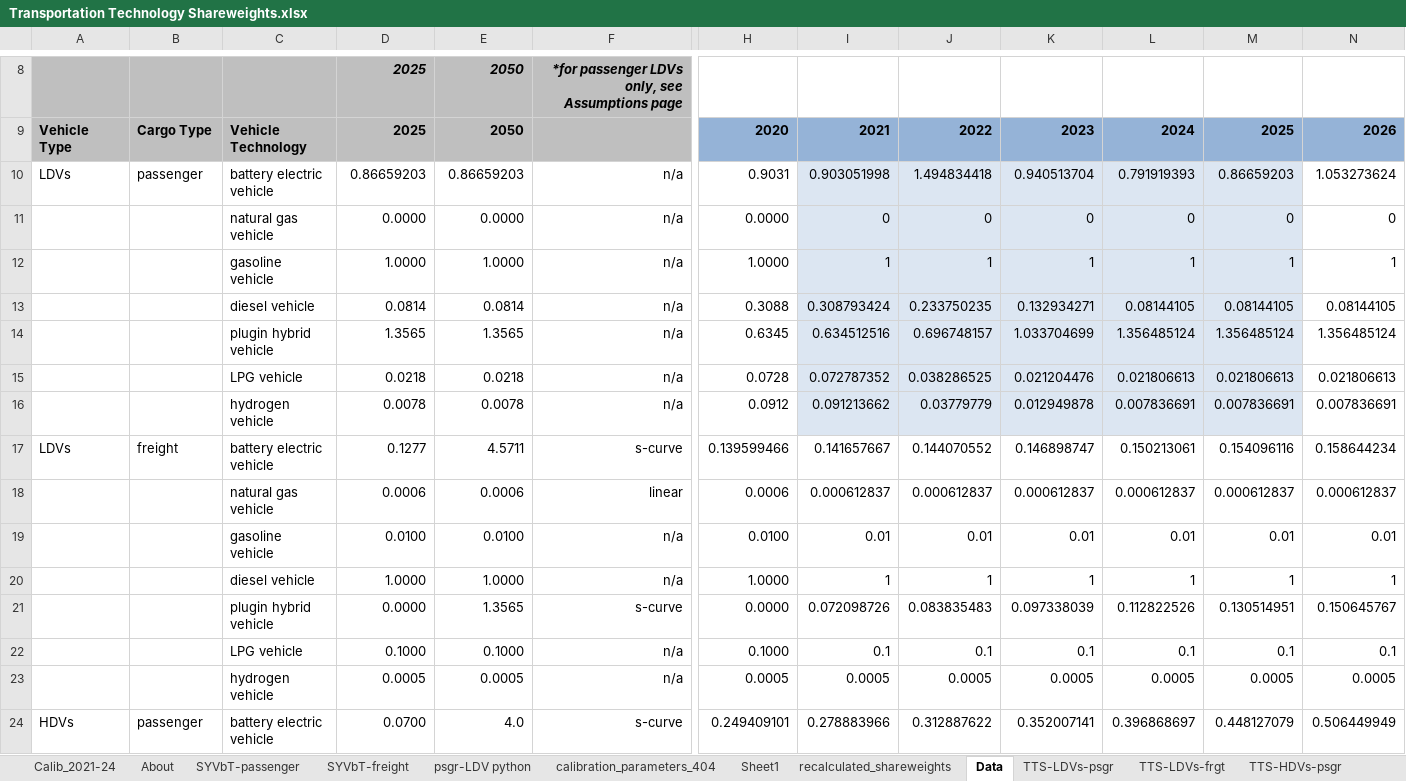
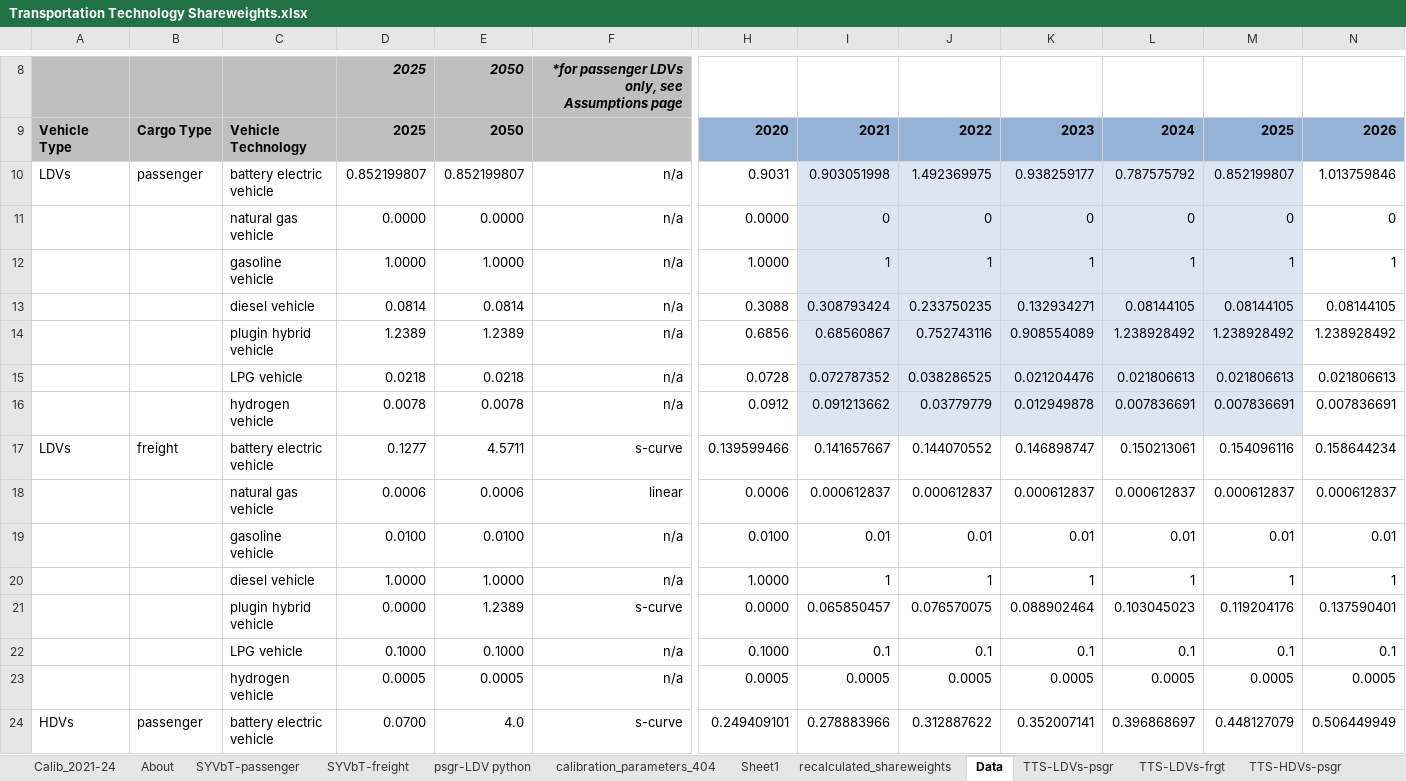
Before and after one commit to EnergyInnovation/eps-southkorea, an Excel workbook: InputData/trans/TTS/Transportation Technology Shareweights.xlsx, sheet Data, drawn as a sheet; only a part is shown, gaps mark what is left out; values as stored, in another font and other column widths than the file's, no borders; charts and pictures not drawn; removed rows and columns are numbered as before the commit, all else as after; rows hold the shown columns only; the diff names each change by its address in the sheet, - before the commit and + after, or states it on an @@ line.

```diff
--- a/InputData/trans/TTS/Transportation Technology Shareweights.xlsx (sheet Data)
+++ b/InputData/trans/TTS/Transportation Technology Shareweights.xlsx (sheet Data)
-row 10: LDVs | passenger | battery electric vehicle | 0.86659203 | 0.86659203 | n/a | 0.9031 | 0.903051998 | 1.494834418 | 0.940513704 | 0.791919393 | 0.86659203 | 1.053273624
+row 10: LDVs | passenger | battery electric vehicle | 0.852199807 | 0.852199807 | n/a | 0.9031 | 0.903051998 | 1.492369975 | 0.938259177 | 0.787575792 | 0.852199807 | 1.013759846
-row 14:  |  | plugin hybrid vehicle | 1.3565 | 1.3565 | n/a | 0.6345 | 0.634512516 | 0.696748157 | 1.033704699 | 1.356485124 | 1.356485124 | 1.356485124
+row 14:  |  | plugin hybrid vehicle | 1.2389 | 1.2389 | n/a | 0.6856 | 0.68560867 | 0.752743116 | 0.908554089 | 1.238928492 | 1.238928492 | 1.238928492
-row 21:  |  | plugin hybrid vehicle | 0.0000 | 1.3565 | s-curve | 0.0000 | 0.072098726 | 0.083835483 | 0.097338039 | 0.112822526 | 0.130514951 | 0.150645767
+row 21:  |  | plugin hybrid vehicle | 0.0000 | 1.2389 | s-curve | 0.0000 | 0.065850457 | 0.076570075 | 0.088902464 | 0.103045023 | 0.119204176 | 0.137590401
```
Also changed, not shown: sheet TTS-LDVs-psgr, sheet Calib_2021-24, sheet TTS-LDVs-frgt, charts or pictures, InputData/trans/BPoEFUbVT/BAU Perc of Each Fuel Used by Veh Tech.xlsx, 3 other files.
